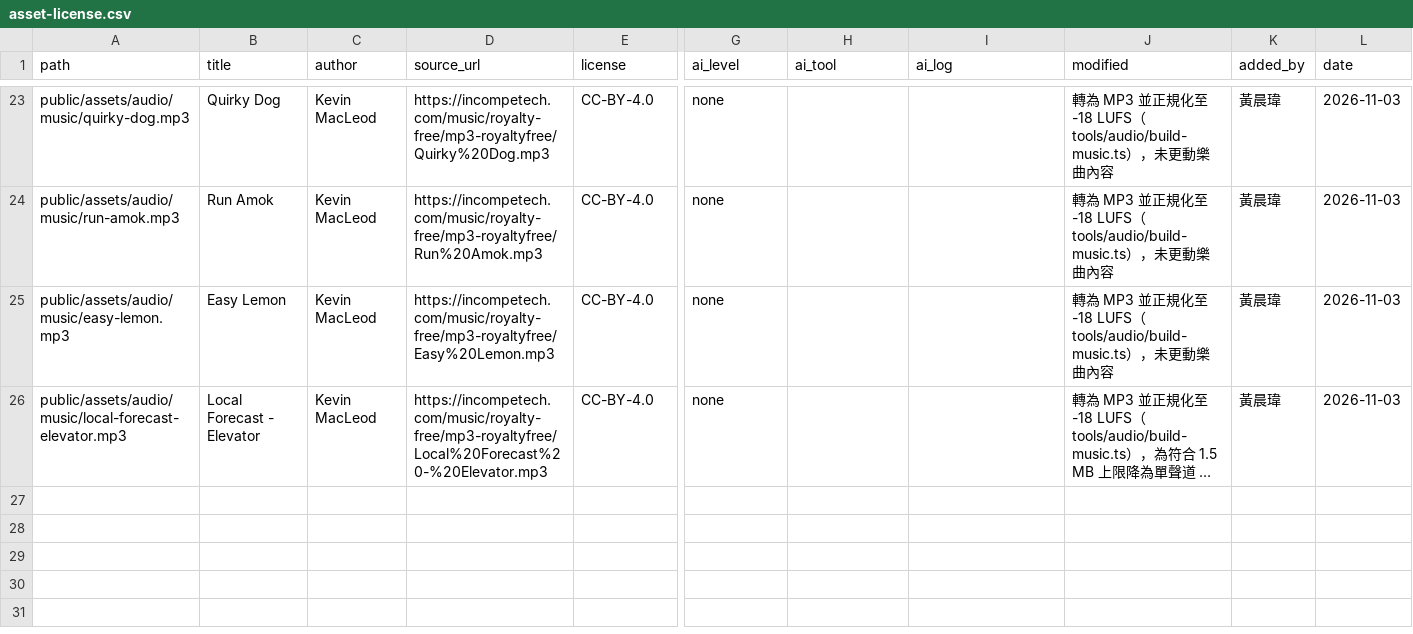
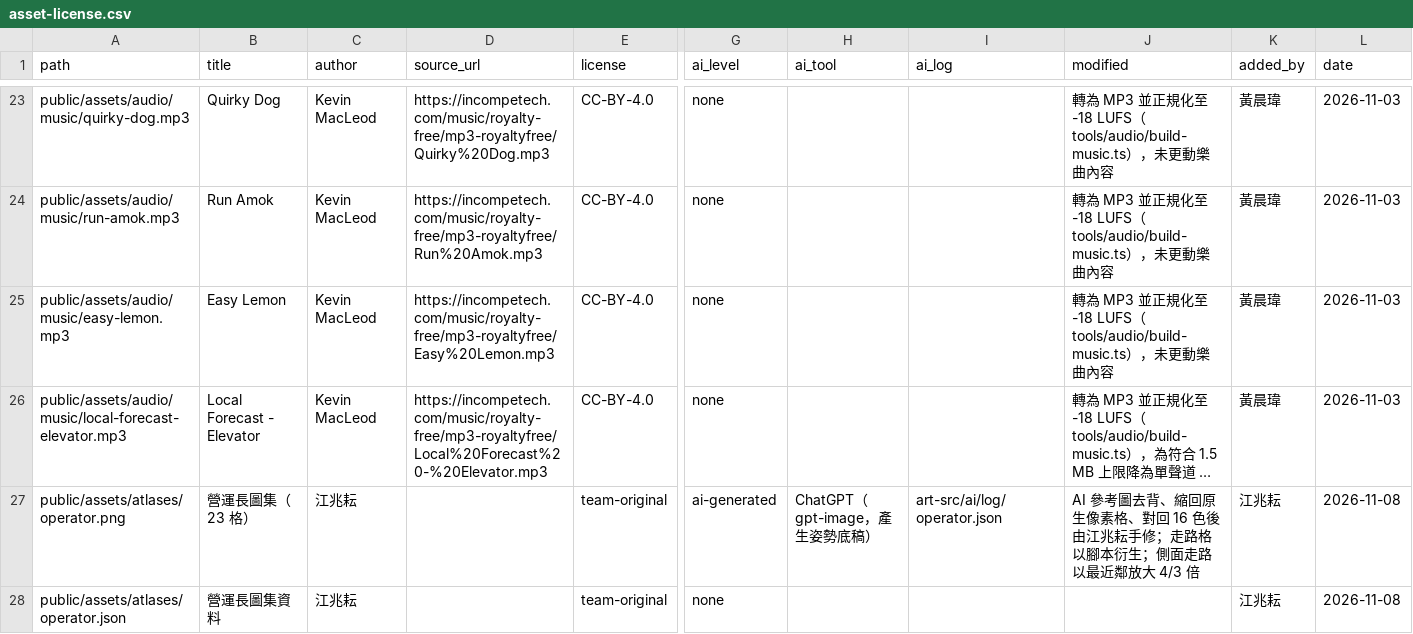
Before and after one commit to 115-1-NTNU-Game-Programming-POLS/body-inc, a CSV file: docs/art/asset-license.csv, drawn as a sheet; only a part is shown, gaps mark what is left out; long unchanged cells end in …; rows hold the shown columns only; the diff names each change by its address in the sheet, - before the commit and + after, or states it on an @@ line.

Commit message:
Replace the operator placeholder atlas with the hand-finished 23-frame atlas (#89)
* Add files via upload

* Update index.json

* Update asset-license.csv

* Add files via upload

* Pad the operator atlas and record its AI level as generated

- Frames are laid 2 px apart, as art direction 13.4 asks (--shape-padding
  2), so a non-integer camera zoom cannot sample a neighbouring frame.
  Pixels are unchanged; a round-trip check compared every frame.
- ai_level becomes ai-generated: AI images were cut out, downscaled and
  quantised into 19 of the 23 frames, which 12.6 defines as an AI base
  draft rather than reference only.
- check_palette.py now also covers every character atlas listed in the
  atlas index, so the swap-in PR is what checks a finished atlas.

Raised in the #89 review.

---------

Co-authored-by: Isaries <leolove3very@gmail.com>

```diff
--- a/docs/art/asset-license.csv
+++ b/docs/art/asset-license.csv
+row 27: public/assets/atlases/operator.png | 營運長圖集（23 格） | 江兆耘 |  | team-original | ai-generated | ChatGPT（gpt-image，產生姿勢底稿） | art-src/ai/log/operator.json | AI 參考圖去背、縮回原生像素格、對回 16 色後由江兆耘手修；走路格以腳本衍生；側面走路以最近鄰放大 4/3 倍 | 江兆耘 | 2026-11-08
+row 28: public/assets/atlases/operator.json | 營運長圖集資料 | 江兆耘 |  | team-original | none |  |  |  | 江兆耘 | 2026-11-08
```
Also changed, not shown: 5 other files.
